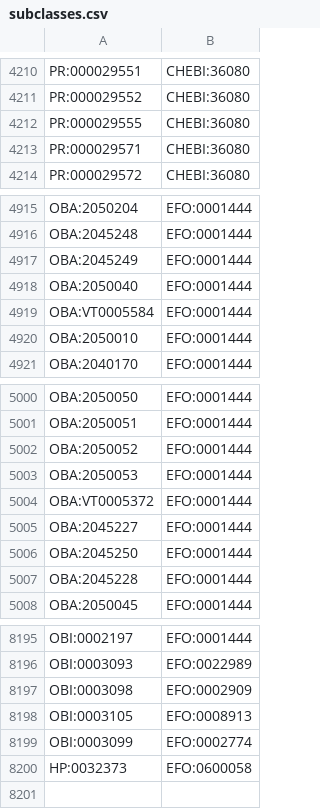
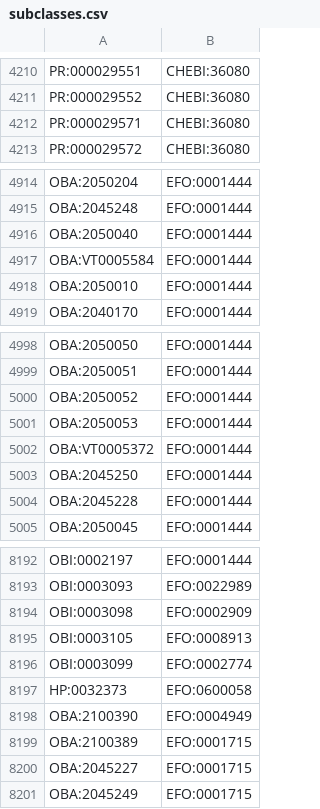
Before and after one commit to EBISPOT/efo, a CSV file: src/templates/subclasses.csv, drawn as a sheet; only a part is shown, gaps mark what is left out.

```diff
--- a/src/templates/subclasses.csv
+++ b/src/templates/subclasses.csv
@@ -4211,3 +4211,2 @@ PR:000029551,CHEBI:36080
 PR:000029552,CHEBI:36080
-PR:000029555,CHEBI:36080
 PR:000029571,CHEBI:36080
@@ -4916,3 +4915,2 @@ OBA:2050204,EFO:0001444
 OBA:2045248,EFO:0001444
-OBA:2045249,EFO:0001444
 OBA:2050040,EFO:0001444
@@ -5004,3 +5002,2 @@ OBA:2050053,EFO:0001444
 OBA:VT0005372,EFO:0001444
-OBA:2045227,EFO:0001444
 OBA:2045250,EFO:0001444
@@ -8200 +8197,5 @@ OBI:0003099,EFO:0002774
 HP:0032373,EFO:0600058
+OBA:2100390,EFO:0004949
+OBA:2100389,EFO:0001715
+OBA:2045227,EFO:0001715
+OBA:2045249,EFO:0001715
```
Also changed, not shown: 16 other files.
